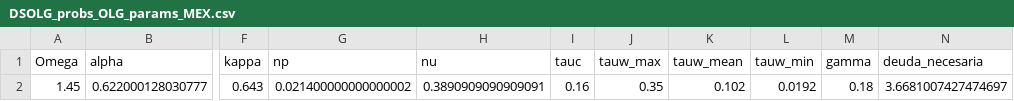
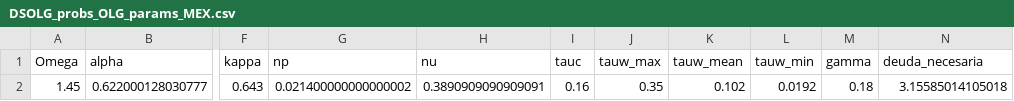
Before and after one commit to milocortes/olg_egtp, a CSV file: src/julia/programas/ch11/prog11_02/calibrados/output/csvs/MEX/DSOLG_probs_OLG_params_MEX.csv, drawn as a sheet; only a part is shown, gaps mark what is left out; the diff names each change by its address in the sheet, - before the commit and + after, or states it on an @@ line.

```diff
--- a/src/julia/programas/ch11/prog11_02/calibrados/output/csvs/MEX/DSOLG_probs_OLG_params_MEX.csv
+++ b/src/julia/programas/ch11/prog11_02/calibrados/output/csvs/MEX/DSOLG_probs_OLG_params_MEX.csv
-N2 (deuda_necesaria): 3.6681007427474697
+N2 (deuda_necesaria): 3.15585014105018
```
Also changed, not shown: src/julia/programas/ch11/prog11_02/calibrados/output/csvs/CRI/DSOLG_probs_OLG_params_CRI.csv, src/julia/programas/ch11/prog11_02/calibrados/output/csvs/CRI/DSOLG_probs_OLG_params_by_cohort_CRI.csv, 13 other files.
